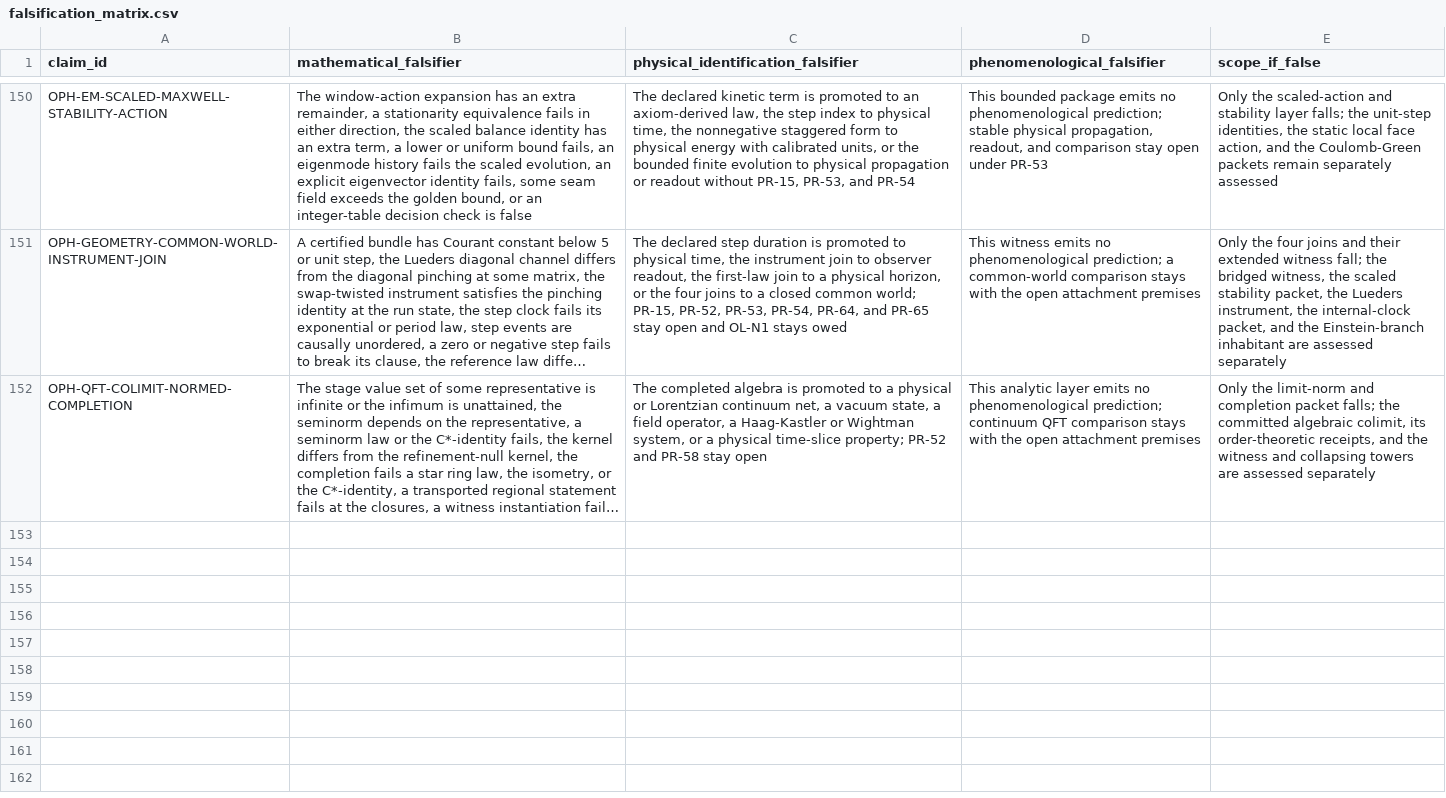
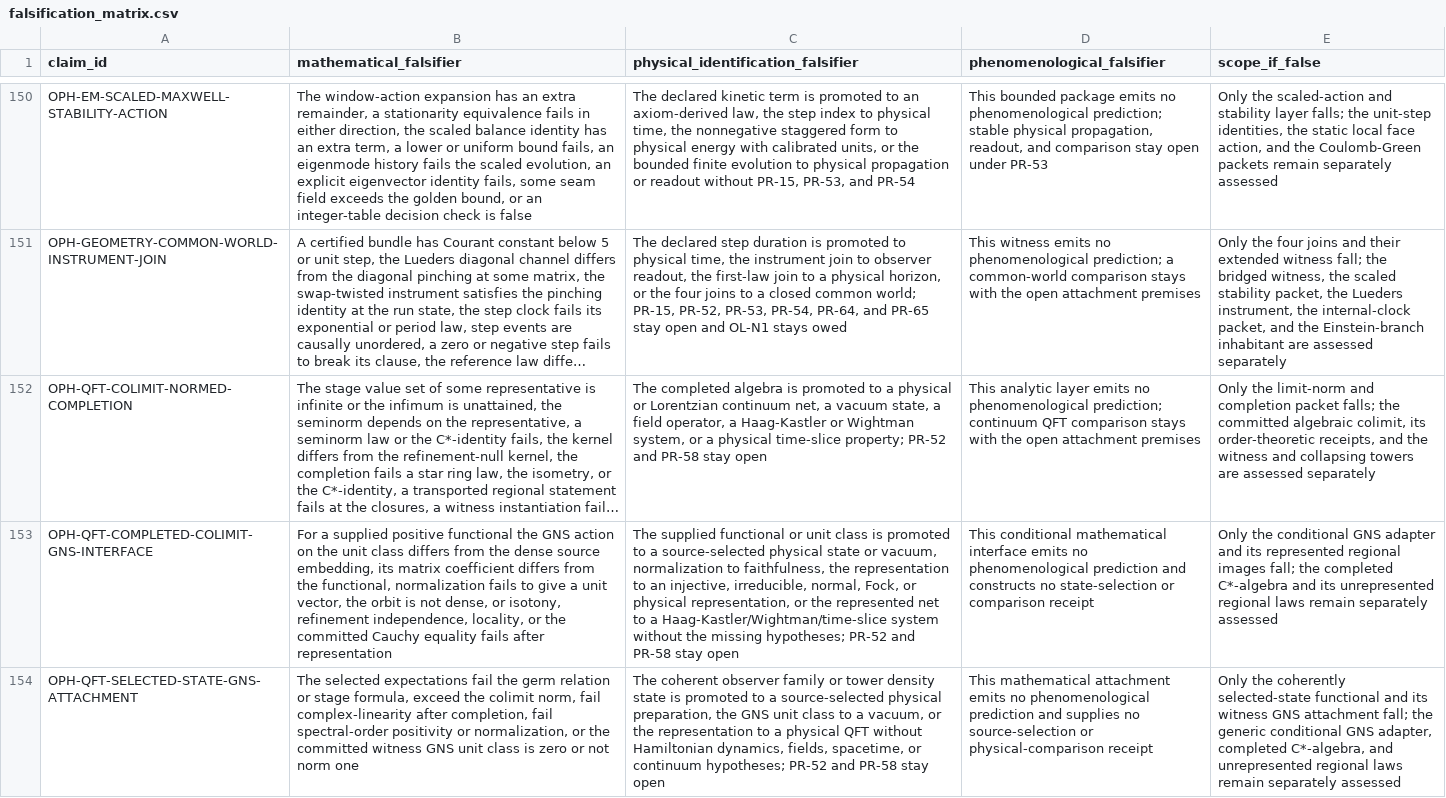
Before and after one commit to FloatingPragma/observer-patch-holography, a CSV file: claims/falsification_matrix.csv, drawn as a sheet; only a part is shown, gaps mark what is left out; long unchanged cells end in …; the diff names each change by its address in the sheet, - before the commit and + after, or states it on an @@ line.

```diff
--- a/claims/falsification_matrix.csv
+++ b/claims/falsification_matrix.csv
+row 153: OPH-QFT-COMPLETED-COLIMIT-GNS-INTERFACE | For a supplied positive functional the GNS action on the unit class differs from the dense source embedding, its matrix coefficient differs from the functional, normalization fails to give a unit vector, the orbit is not dense, or isotony, refinement independence, locality, or the committed Cauchy equality fails after representation | The supplied functional or unit class is promoted to a source-selected physical state or vacuum, normalization to faithfulness, the representation to an injective, irreducible, normal, Fock, or physical representation, or the represented net to a Haag-Kastler/Wightman/time-slice system without the missing hypotheses; PR-52 and PR-58 stay open | This conditional mathematical interface emits no phenomenological prediction and constructs no state-selection or comparison receipt | Only the conditional GNS adapter and its represented regional images fall; the completed C*-algebra and its unrepresented regional laws remain separately assessed
+row 154: OPH-QFT-SELECTED-STATE-GNS-ATTACHMENT | The selected expectations fail the germ relation or stage formula, exceed the colimit norm, fail complex-linearity after completion, fail spectral-order positivity or normalization, or the committed witness GNS unit class is zero or not norm one | The coherent observer family or tower density state is promoted to a source-selected physical preparation, the GNS unit class to a vacuum, or the representation to a physical QFT without Hamiltonian dynamics, fields, spacetime, or continuum hypotheses; PR-52 and PR-58 stay open | This mathematical attachment emits no phenomenological prediction and supplies no source-selection or physical-comparison receipt | Only the coherently selected-state functional and its witness GNS attachment fall; the generic conditional GNS adapter, completed C*-algebra, and unrepresented regional laws remain separately assessed
```
Also changed, not shown: claims/novelty_matrix.csv, 17 other files.
